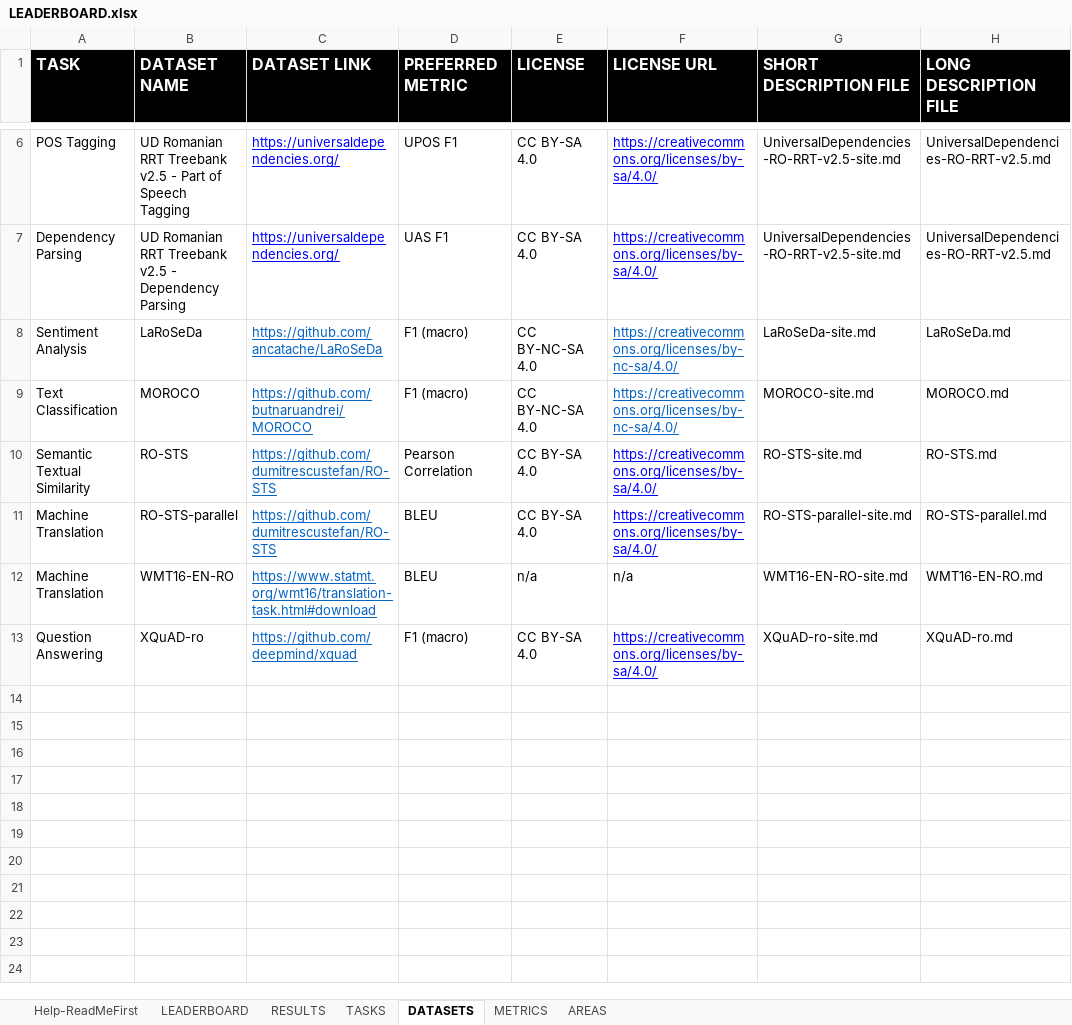
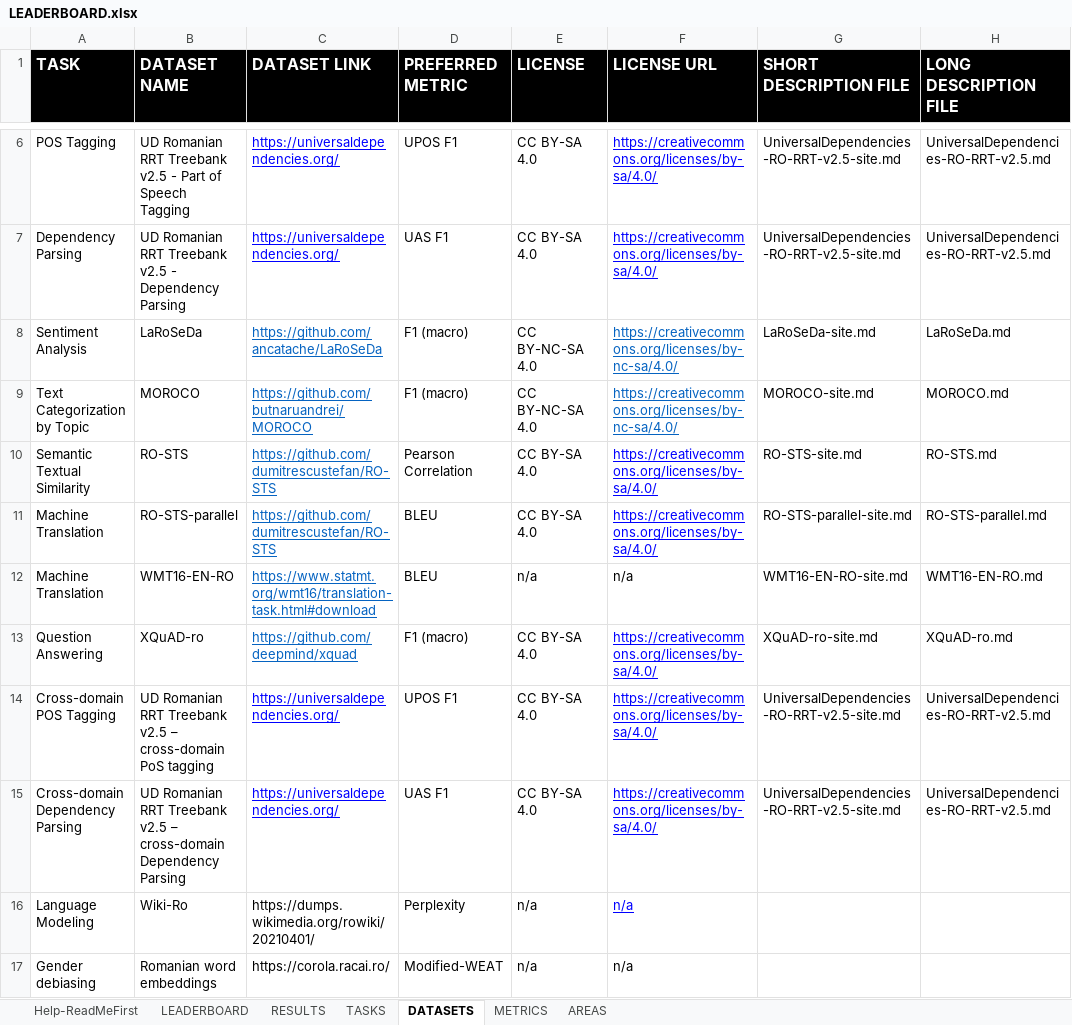
Before and after one commit to LiroBenchmark/LiroBenchmark.github.io, an Excel workbook: src/data/LEADERBOARD.xlsx, sheet DATASETS, drawn as a sheet; only a part is shown, gaps mark what is left out; values as stored, in another font and other column widths than the file's, no borders; the diff names each change by its address in the sheet, - before the commit and + after, or states it on an @@ line.

```diff
--- a/src/data/LEADERBOARD.xlsx (sheet DATASETS)
+++ b/src/data/LEADERBOARD.xlsx (sheet DATASETS)
-A9 (TASK): Text Classification
+A9 (TASK): Text Categorization by Topic
+row 14: Cross-domain POS Tagging | UD Romanian RRT Treebank v2.5 – cross-domain PoS tagging | https://universaldependencies.org/ | UPOS F1 | CC BY-SA 4.0 | https://creativecommons.org/licenses/by-sa/4.0/ | UniversalDependencies-RO-RRT-v2.5-site.md | UniversalDependencies-RO-RRT-v2.5.md
+row 15: Cross-domain Dependency Parsing | UD Romanian RRT Treebank v2.5 – cross-domain Dependency Parsing | https://universaldependencies.org/ | UAS F1 | CC BY-SA 4.0 | https://creativecommons.org/licenses/by-sa/4.0/ | UniversalDependencies-RO-RRT-v2.5-site.md | UniversalDependencies-RO-RRT-v2.5.md
+row 16: Language Modeling | Wiki-Ro | https://dumps.wikimedia.org/rowiki/20210401/ | Perplexity | n/a | n/a
+row 17: Gender debiasing | Romanian word embeddings | https://corola.racai.ro/ | Modified-WEAT | n/a | n/a
```
Also changed, not shown: sheet LEADERBOARD, sheet RESULTS, sheet TASKS, sheet METRICS.
